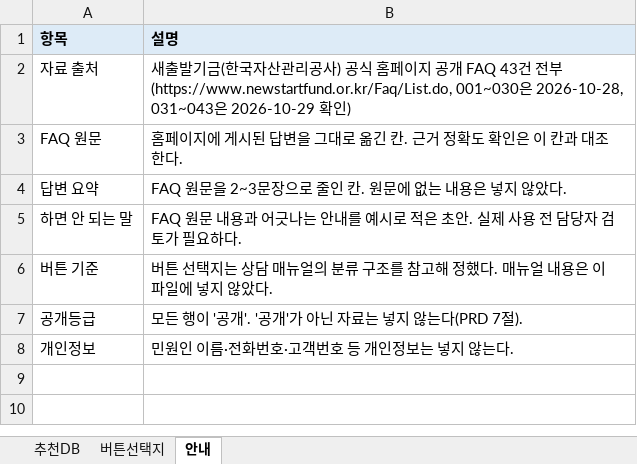
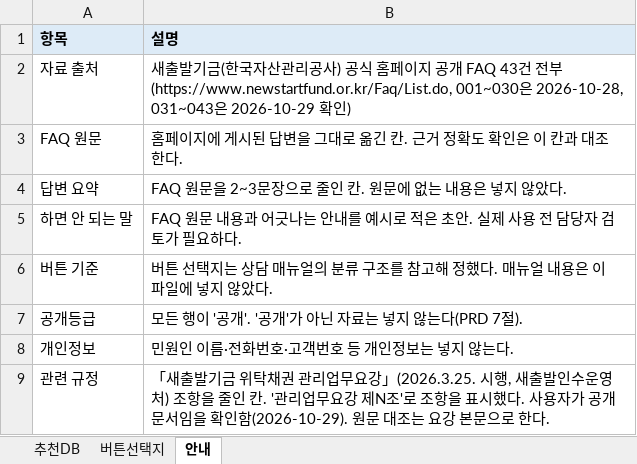
Before and after one commit to adowolves/my-app, an Excel workbook: data/counsel-db.xlsx, sheet 안내, drawn as a sheet; values as stored, in another font and other column widths than the file's, no borders; the diff names each change by its address in the sheet, - before the commit and + after, or states it on an @@ line.

```diff
--- a/data/counsel-db.xlsx (sheet 안내)
+++ b/data/counsel-db.xlsx (sheet 안내)
+row 9: 관련 규정 | 「새출발기금 위탁채권 관리업무요강」(2026.3.25. 시행, 새출발인수운영처) 조항을 줄인 칸. '관리업무요강 제N조'로 조항을 표시했다. 사용자가 공개 문서임을 확인함(2026-10-29). 원문 대조는 요강 본문으로 한다.
```
Also changed, not shown: sheet 추천DB, 2 other files.
